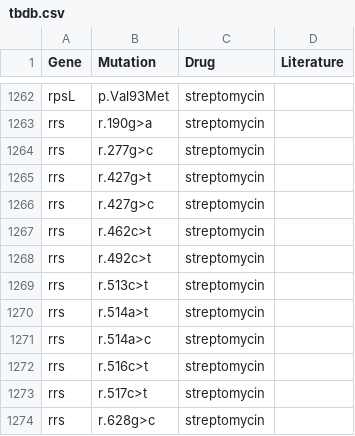
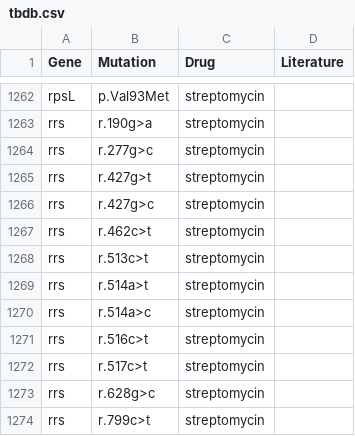
Before and after one commit to jodyphelan/tbdb, a CSV file: tbdb.csv, drawn as a sheet; only a part is shown, gaps mark what is left out; the shorter side is filled out with more unchanged rows.

Commit message:
remove rrs 492c>t. Issue #1

```diff
--- a/tbdb.csv
+++ b/tbdb.csv
@@ -1267,3 +1267,2 @@ rrs,r.427g>c,streptomycin,
 rrs,r.462c>t,streptomycin,
-rrs,r.492c>t,streptomycin,
 rrs,r.513c>t,streptomycin,
```
